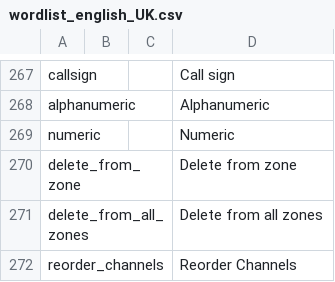
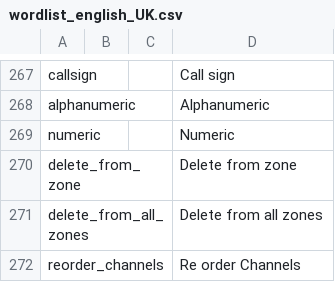
Before and after one commit to vk7js/voice-prompts, a CSV file: languages/english_UK/wordlist_english_UK.csv, drawn as a sheet; only a part is shown, gaps mark what is left out.

Commit message:
take 2, change reorder pronunciation as it sounded terrible.

```diff
--- a/languages/english_UK/wordlist_english_UK.csv
+++ b/languages/english_UK/wordlist_english_UK.csv
@@ -271,2 +271,2 @@ delete_from_zone,,,Delete from zone
 delete_from_all_zones,,,Delete from all zones
-reorder_channels,,,Reorder Channels
+reorder_channels,,,Re order Channels
```
Also changed, not shown: languages/english_USA/wordlist_english_USA.csv.
